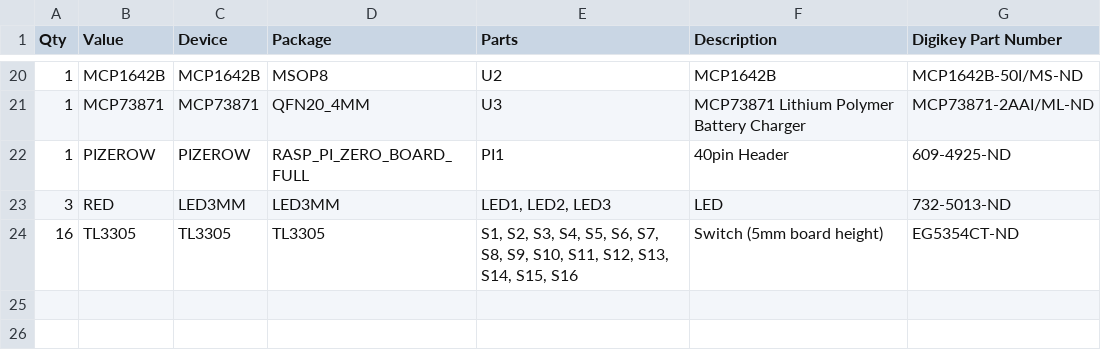
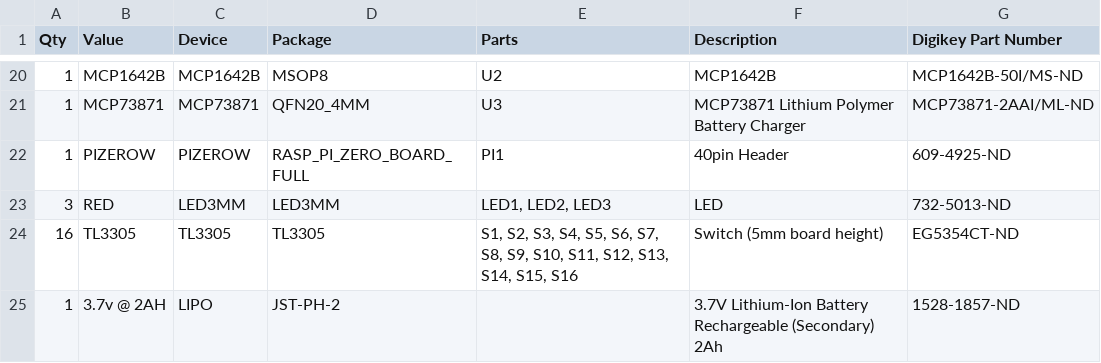
Before and after one commit to slashbyte/ChessComputer, a CSV file: board/ComputerChess-PartsList.csv, drawn as a sheet; only a part is shown, gaps mark what is left out; the diff names each change by its address in the sheet, - before the commit and + after, or states it on an @@ line.

```diff
--- a/board/ComputerChess-PartsList.csv
+++ b/board/ComputerChess-PartsList.csv
+row 25: 1 | 3.7v @ 2AH | LIPO | JST-PH-2 |  | 3.7V Lithium-Ion Battery Rechargeable (Secondary) 2Ah | 1528-1857-ND
```
Also changed, not shown: 1 other file.
